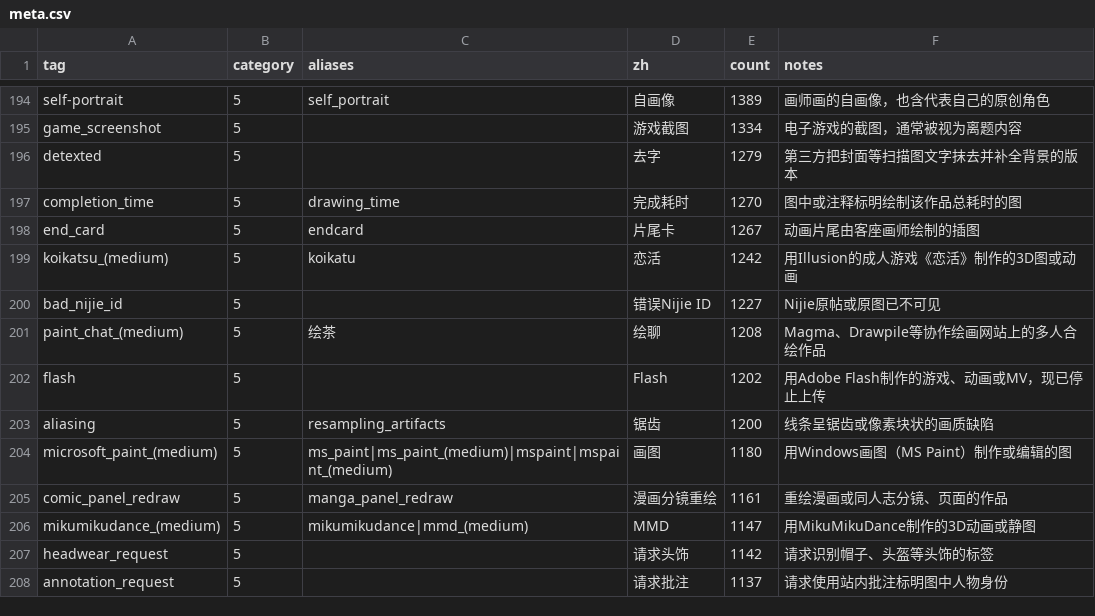
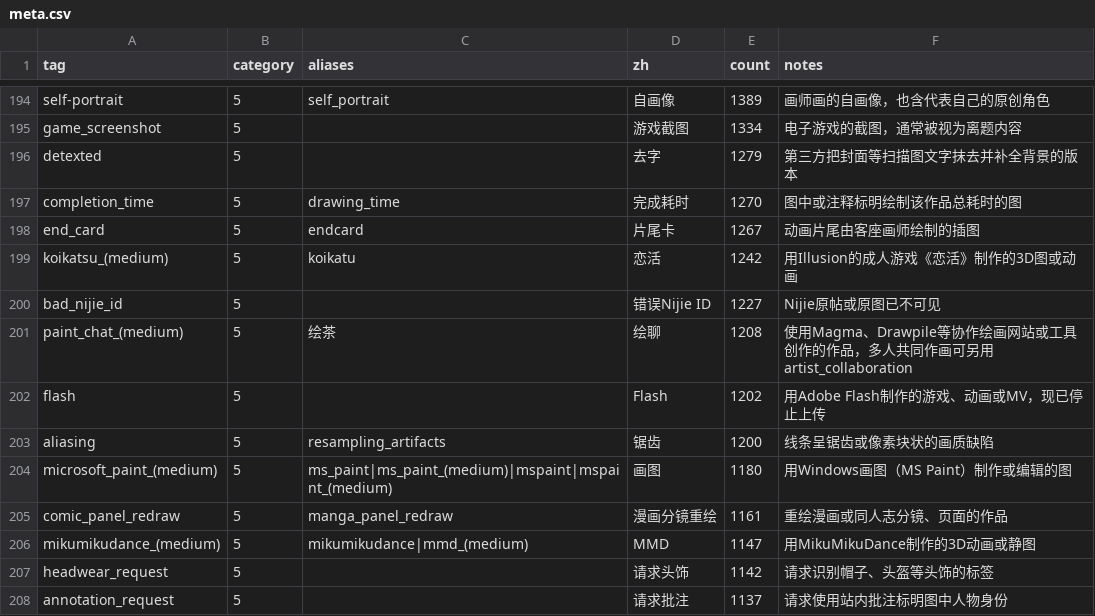
Before and after one commit to amenorira/danbooru-tags-data-zh, a CSV file: tags/meta.csv, drawn as a sheet; only a part is shown, gaps mark what is left out.

```diff
--- a/tags/meta.csv
+++ b/tags/meta.csv
@@ -200,3 +200,3 @@ koikatsu_(medium),5,koikatu,恋活,1242,用Illusion的成人游戏《恋活》
 bad_nijie_id,5,,错误Nijie ID,1227,Nijie原帖或原图已不可见
-paint_chat_(medium),5,绘茶,绘聊,1208,Magma、Drawpile等协作绘画网站上的多人合绘作品
+paint_chat_(medium),5,绘茶,绘聊,1208,使用Magma、Drawpile等协作绘画网站或工具创作的作品，多人共同作画可另用 artist_collaboration
 flash,5,,Flash,1202,用Adobe Flash制作的游戏、动画或MV，现已停止上传
```
Also changed, not shown: 4 other files.
